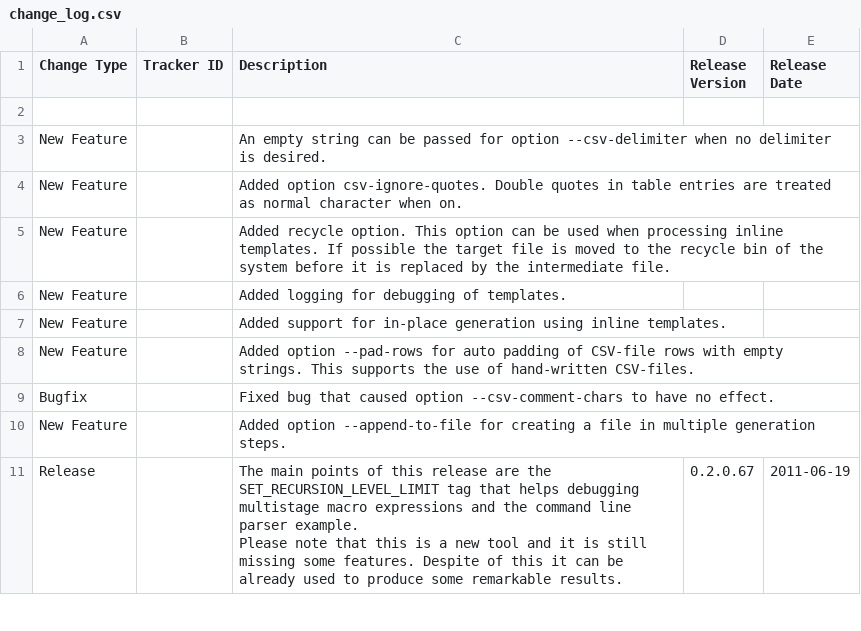
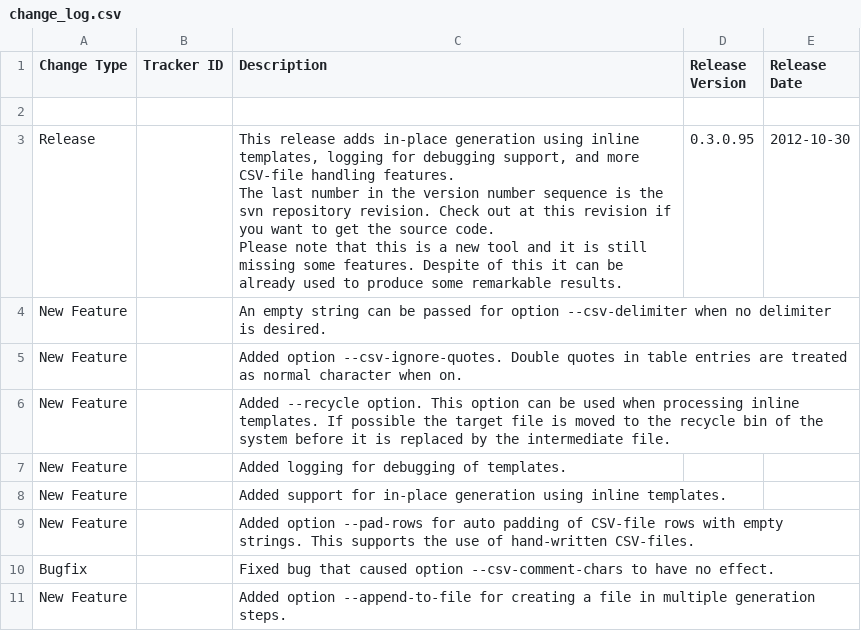
Before and after one commit to squeakycode/code-creation-kit, a CSV file: docsource/change_log.csv, drawn as a sheet; only a part is shown; the shorter side is filled out with more unchanged rows.

```diff
--- a/docsource/change_log.csv
+++ b/docsource/change_log.csv
@@ -2,5 +2,10 @@ Change Type;Tracker ID;Description;Release Version;Release Date
 ;;;;
+Release;;"This release adds in-place generation using inline templates, logging for debugging support, and more CSV-file handling features.
+
+The last number in the version number sequence is the svn repository revision. Check out at this revision if you want to get the source code.
+
+Please note that this is a new tool and it is still missing some features. Despite of this it can be already used to produce some remarkable results.";0.3.0.95;2012-10-30
 New Feature;;An empty string can be passed for option --csv-delimiter when no delimiter is desired.;;
-New Feature;;Added option csv-ignore-quotes. Double quotes in table entries are treated as normal character when on.;;
-New Feature;;Added recycle option. This option can be used when processing inline templates. If possible the target file is moved to the recycle bin of the system before it is replaced by the intermediate file. ;;
+New Feature;;Added option --csv-ignore-quotes. Double quotes in table entries are treated as normal character when on.;;
+New Feature;;Added --recycle option. This option can be used when processing inline templates. If possible the target file is moved to the recycle bin of the system before it is replaced by the intermediate file. ;;
 New Feature;;Added logging for debugging of  templates.;;
```
Also changed, not shown: 1 other file.
